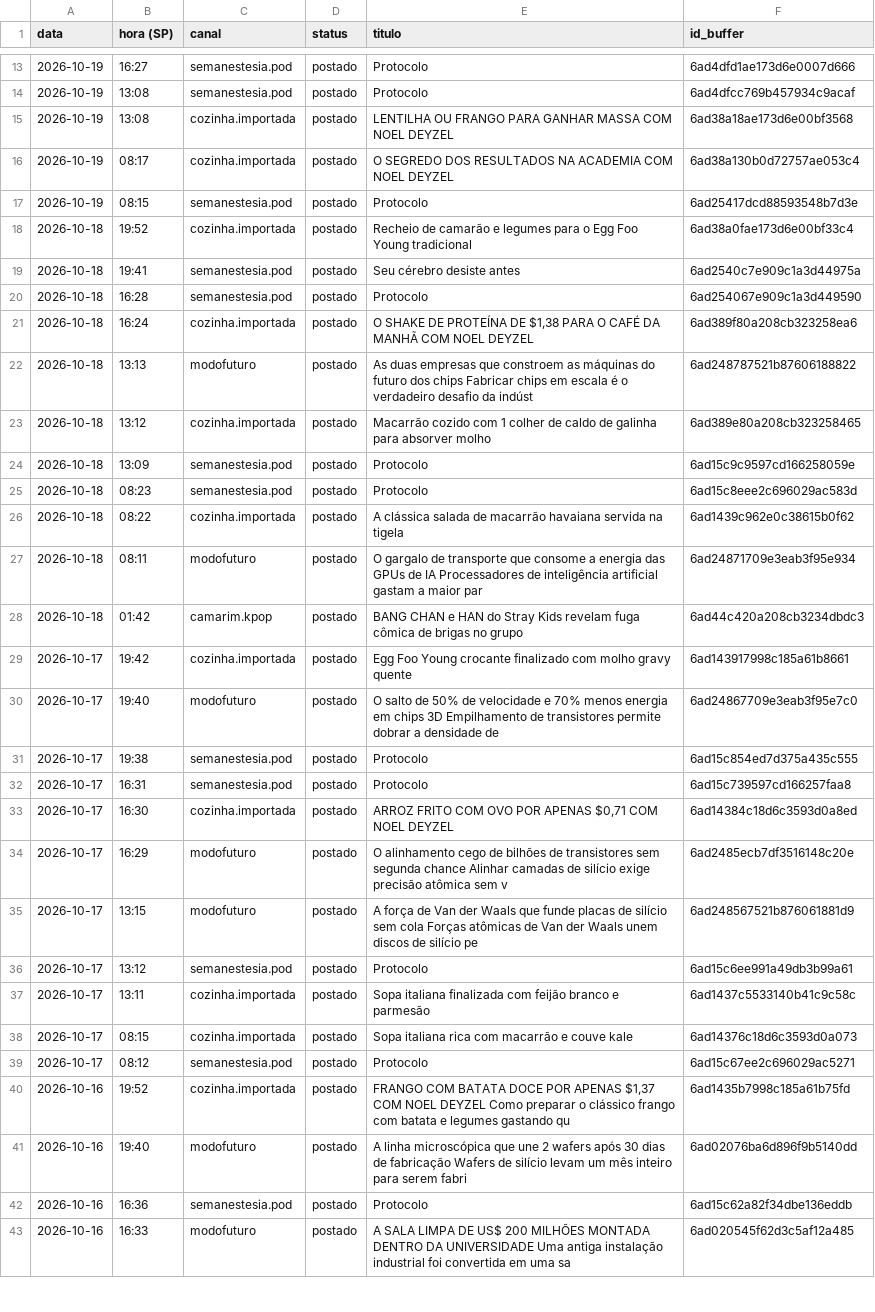
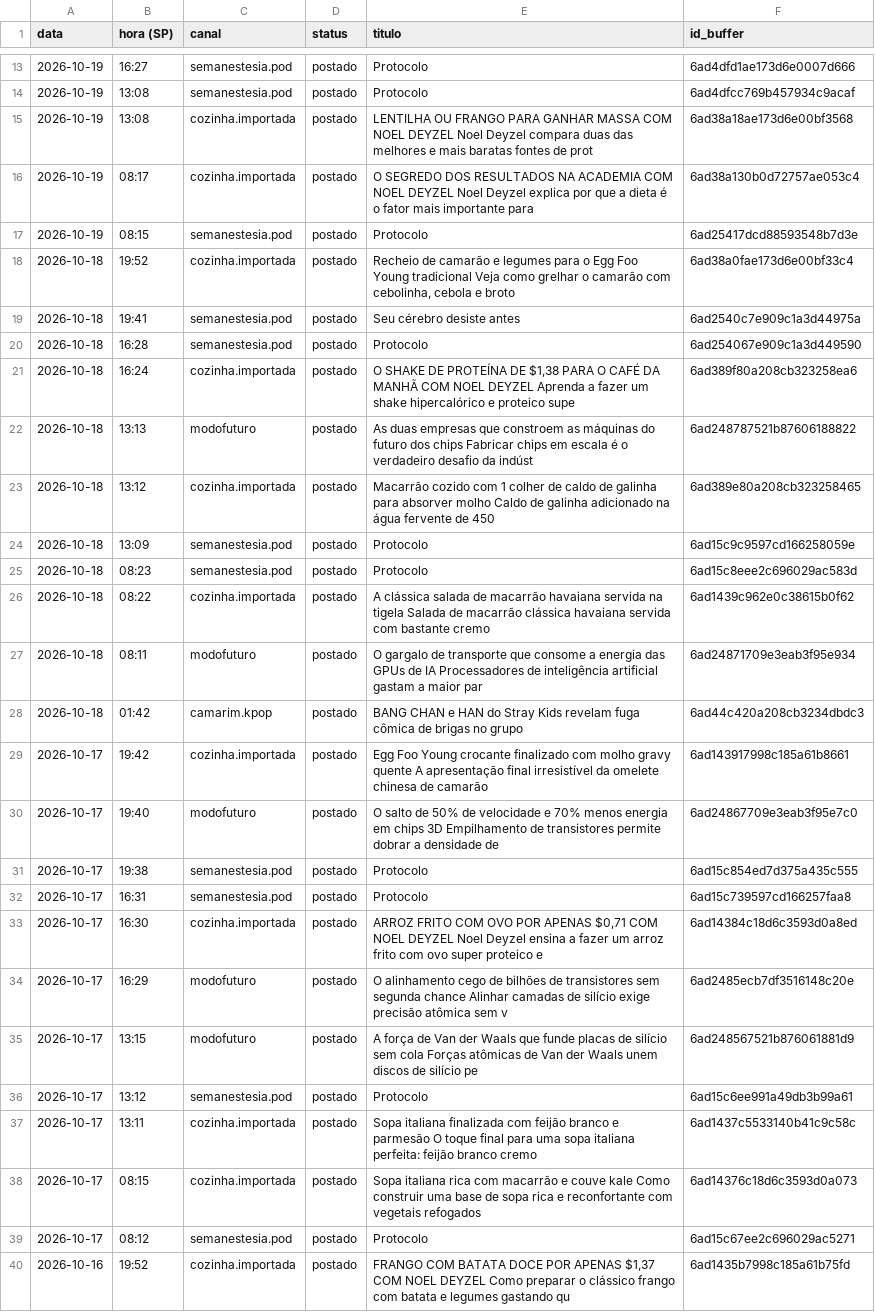
Before and after one commit to poisonb9/Modo-Futuro, a CSV file: estado/LISTA_MESTRE.csv, drawn as a sheet; only a part is shown, gaps mark what is left out; the shorter side is filled out with more unchanged rows; the diff covers the shown part only.

```diff
--- a/estado/LISTA_MESTRE.csv
+++ b/estado/LISTA_MESTRE.csv
@@ -14,17 +14,17 @@
 2026-10-19;13:08;semanestesia.pod;postado;Protocolo;6ad4dfcc769b457934c9acaf
-2026-10-19;13:08;cozinha.importada;postado;LENTILHA OU FRANGO PARA GANHAR MASSA COM NOEL DEYZEL;6ad38a18ae173d6e00bf3568
-2026-10-19;08:17;cozinha.importada;postado;O SEGREDO DOS RESULTADOS NA ACADEMIA COM NOEL DEYZEL;6ad38a130b0d72757ae053c4
+2026-10-19;13:08;cozinha.importada;postado;LENTILHA OU FRANGO PARA GANHAR MASSA COM NOEL DEYZEL Noel Deyzel compara duas das melhores e mais baratas fontes de prot;6ad38a18ae173d6e00bf3568
+2026-10-19;08:17;cozinha.importada;postado;O SEGREDO DOS RESULTADOS NA ACADEMIA COM NOEL DEYZEL Noel Deyzel explica por que a dieta é o fator mais importante para ;6ad38a130b0d72757ae053c4
 2026-10-19;08:15;semanestesia.pod;postado;Protocolo;6ad25417dcd88593548b7d3e
-2026-10-18;19:52;cozinha.importada;postado;Recheio de camarão e legumes para o Egg Foo Young tradicional;6ad38a0fae173d6e00bf33c4
+2026-10-18;19:52;cozinha.importada;postado;Recheio de camarão e legumes para o Egg Foo Young tradicional Veja como grelhar o camarão com cebolinha, cebola e broto ;6ad38a0fae173d6e00bf33c4
 2026-10-18;19:41;semanestesia.pod;postado;Seu cérebro desiste antes;6ad2540c7e909c1a3d44975a
 2026-10-18;16:28;semanestesia.pod;postado;Protocolo;6ad254067e909c1a3d449590
-2026-10-18;16:24;cozinha.importada;postado;O SHAKE DE PROTEÍNA DE $1,38 PARA O CAFÉ DA MANHÃ COM NOEL DEYZEL;6ad389f80a208cb323258ea6
+2026-10-18;16:24;cozinha.importada;postado;O SHAKE DE PROTEÍNA DE $1,38 PARA O CAFÉ DA MANHÃ COM NOEL DEYZEL Aprenda a fazer um shake hipercalórico e proteico supe;6ad389f80a208cb323258ea6
 2026-10-18;13:13;modofuturo;postado;As duas empresas que constroem as máquinas do futuro dos chips Fabricar chips em escala é o verdadeiro desafio da indúst;6ad248787521b87606188822
-2026-10-18;13:12;cozinha.importada;postado;Macarrão cozido com 1 colher de caldo de galinha para absorver molho;6ad389e80a208cb323258465
+2026-10-18;13:12;cozinha.importada;postado;Macarrão cozido com 1 colher de caldo de galinha para absorver molho Caldo de galinha adicionado na água fervente de 450;6ad389e80a208cb323258465
 2026-10-18;13:09;semanestesia.pod;postado;Protocolo;6ad15c9c9597cd166258059e
 2026-10-18;08:23;semanestesia.pod;postado;Protocolo;6ad15c8eee2c696029ac583d
-2026-10-18;08:22;cozinha.importada;postado;A clássica salada de macarrão havaiana servida na tigela;6ad1439c962e0c38615b0f62
+2026-10-18;08:22;cozinha.importada;postado;A clássica salada de macarrão havaiana servida na tigela Salada de macarrão clássica havaiana servida com bastante cremo;6ad1439c962e0c38615b0f62
 2026-10-18;08:11;modofuturo;postado;O gargalo de transporte que consome a energia das GPUs de IA Processadores de inteligência artificial gastam a maior par;6ad24871709e3eab3f95e934
 2026-10-18;01:42;camarim.kpop;postado;BANG CHAN e HAN do Stray Kids revelam fuga cômica de brigas no grupo;6ad44c420a208cb3234dbdc3
-2026-10-17;19:42;cozinha.importada;postado;Egg Foo Young crocante finalizado com molho gravy quente;6ad143917998c185a61b8661
+2026-10-17;19:42;cozinha.importada;postado;Egg Foo Young crocante finalizado com molho gravy quente A apresentação final irresistível da omelete chinesa de camarão;6ad143917998c185a61b8661
 2026-10-17;19:40;modofuturo;postado;O salto de 50% de velocidade e 70% menos energia em chips 3D Empilhamento de transistores permite dobrar a densidade de ;6ad24867709e3eab3f95e7c0
@@ -32,3 +32,3 @@
 2026-10-17;16:31;semanestesia.pod;postado;Protocolo;6ad15c739597cd166257faa8
-2026-10-17;16:30;cozinha.importada;postado;ARROZ FRITO COM OVO POR APENAS $0,71 COM NOEL DEYZEL;6ad14384c18d6c3593d0a8ed
+2026-10-17;16:30;cozinha.importada;postado;ARROZ FRITO COM OVO POR APENAS $0,71 COM NOEL DEYZEL Noel Deyzel ensina a fazer um arroz frito com ovo super proteico e ;6ad14384c18d6c3593d0a8ed
 2026-10-17;16:29;modofuturo;postado;O alinhamento cego de bilhões de transistores sem segunda chance Alinhar camadas de silício exige precisão atômica sem v;6ad2485ecb7df3516148c20e
@@ -36,4 +36,4 @@
 2026-10-17;13:12;semanestesia.pod;postado;Protocolo;6ad15c6ee991a49db3b99a61
-2026-10-17;13:11;cozinha.importada;postado;Sopa italiana finalizada com feijão branco e parmesão;6ad1437c5533140b41c9c58c
-2026-10-17;08:15;cozinha.importada;postado;Sopa italiana rica com macarrão e couve kale;6ad14376c18d6c3593d0a073
+2026-10-17;13:11;cozinha.importada;postado;Sopa italiana finalizada com feijão branco e parmesão O toque final para uma sopa italiana perfeita: feijão branco cremo;6ad1437c5533140b41c9c58c
+2026-10-17;08:15;cozinha.importada;postado;Sopa italiana rica com macarrão e couve kale Como construir uma base de sopa rica e reconfortante com vegetais refogados;6ad14376c18d6c3593d0a073
 2026-10-17;08:12;semanestesia.pod;postado;Protocolo;6ad15c67ee2c696029ac5271
```
Also changed, not shown: 2 edited cells elsewhere in this file, 5 other files.
